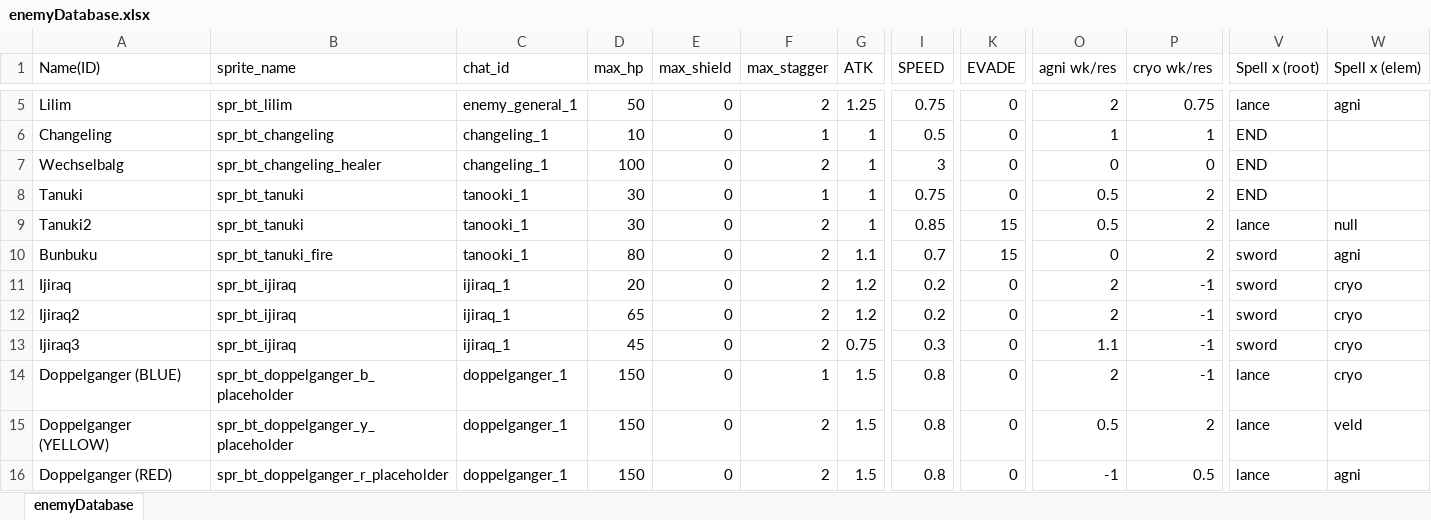
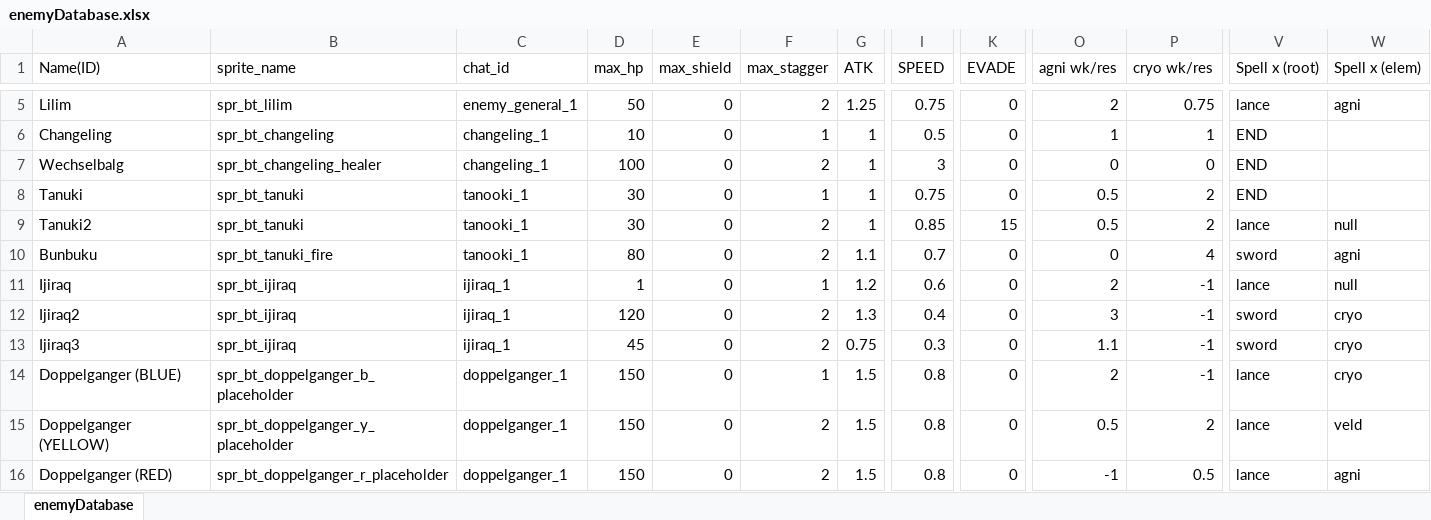
Before and after one commit to Fangee/typocrypha, an Excel workbook: Typocrypha/Assets/excel/enemyDatabase.xlsx, sheet enemyDatabase, drawn as a sheet; only a part is shown, gaps mark what is left out; values as stored, in another font and other column widths than the file's, no borders; the diff names each change by its address in the sheet, - before the commit and + after, or states it on an @@ line.

```diff
--- a/Typocrypha/Assets/excel/enemyDatabase.xlsx (sheet enemyDatabase)
+++ b/Typocrypha/Assets/excel/enemyDatabase.xlsx (sheet enemyDatabase)
-K10 (EVADE): 15
+K10 (EVADE): 0
-P10 (cryo wk/res): 2
+P10 (cryo wk/res): 4
-D11 (max_hp): 20
+D11 (max_hp): 1
-F11 (max_stagger): 2
+F11 (max_stagger): 1
-I11 (SPEED): 0.2
+I11 (SPEED): 0.6
-V11 (Spell x (root)): sword
+V11 (Spell x (root)): lance
-W11 (Spell x (elem)): cryo
+W11 (Spell x (elem)): null
-D12 (max_hp): 65
+D12 (max_hp): 120
-G12 (ATK): 1.2
+G12 (ATK): 1.3
-I12 (SPEED): 0.2
+I12 (SPEED): 0.4
-O12 (agni wk/res): 2
+O12 (agni wk/res): 3
```
Also changed, not shown: 39 other files.
